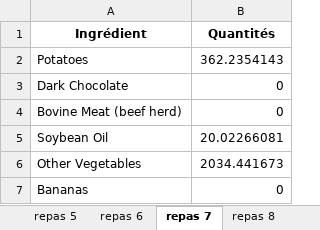
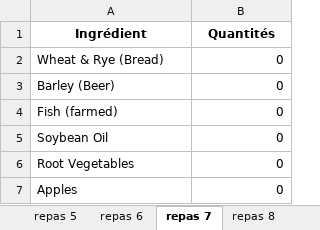
Before and after one commit to williampeoch/ecoMeal, an Excel workbook: output/repas.xlsx, sheet repas 7, drawn as a sheet; values as stored, in another font and other column widths than the file's, no borders; removed rows and columns are numbered as before the commit, all else as after; the diff names each change by its address in the sheet, - before the commit and + after, or states it on an @@ line.

```diff
--- a/output/repas.xlsx (sheet repas 7)
+++ b/output/repas.xlsx (sheet repas 7)
-row 2: Potatoes | 362.2354143
-A2 (Ingrédient): Dark Chocolate
+A2 (Ingrédient): Wheat & Rye (Bread)
+row 3: Barley (Beer) | 0
-A4 (Ingrédient): Bovine Meat (beef herd)
+A4 (Ingrédient): Fish (farmed)
-B5 (Quantités): 20.02266081
+B5 (Quantités): 0
-row 6: Other Vegetables | 2034.441673
-A6 (Ingrédient): Bananas
+A6 (Ingrédient): Root Vegetables
+row 7: Apples | 0
```
Also changed, not shown: sheet repas 28, sheet repas 3, sheet repas 1, sheet repas 8, sheet repas 19, sheet repas 26, 23 more sheets, other sheet tabs, 6 other files.
